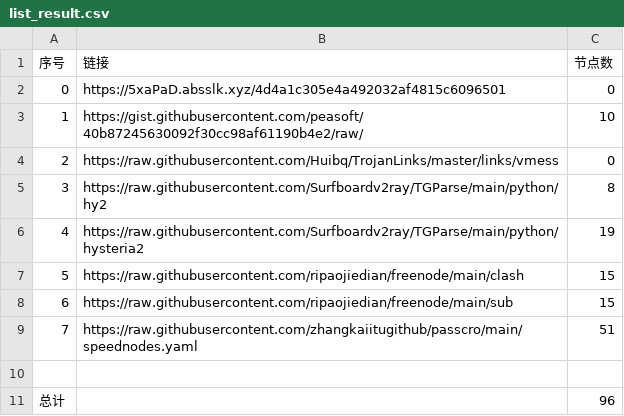
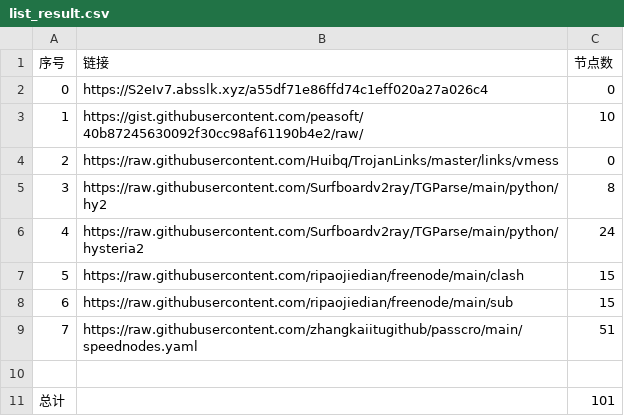
Before and after one commit to starsdream666/NoMoreWalls, a CSV file: list_result.csv, drawn as a sheet.

```diff
--- a/list_result.csv
+++ b/list_result.csv
@@ -1,3 +1,3 @@
 序号,链接,节点数
-0,https://5xaPaD.absslk.xyz/4d4a1c305e4a492032af4815c6096501,0
+0,https://S2eIv7.absslk.xyz/a55df71e86ffd74c1eff020a27a026c4,0
 1,https://gist.githubusercontent.com/peasoft/40b87245630092f30cc98af61190b4e2/raw/,10
@@ -5,3 +5,3 @@
 3,https://raw.githubusercontent.com/Surfboardv2ray/TGParse/main/python/hy2,8
-4,https://raw.githubusercontent.com/Surfboardv2ray/TGParse/main/python/hysteria2,19
+4,https://raw.githubusercontent.com/Surfboardv2ray/TGParse/main/python/hysteria2,24
 5,https://raw.githubusercontent.com/ripaojiedian/freenode/main/clash,15
@@ -10,2 +10,2 @@
 
-总计,,96
+总计,,101
```
Also changed, not shown: 8 other files.
